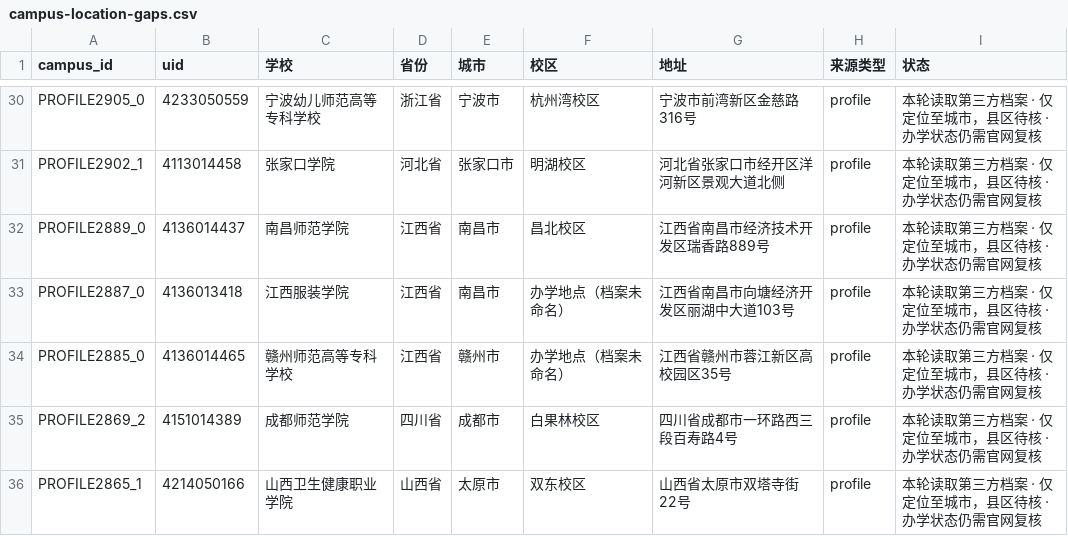
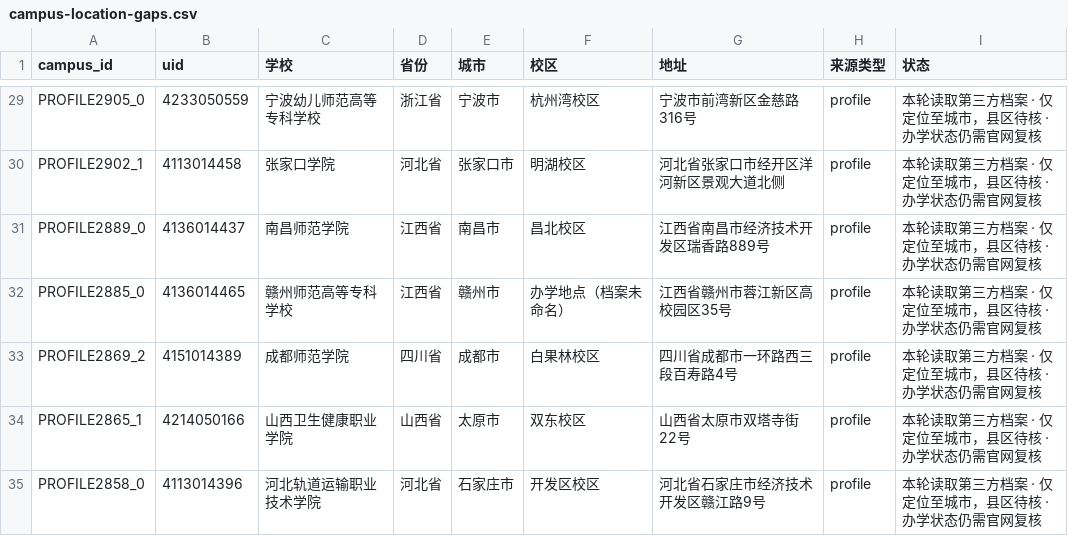
Before and after one commit to ProfessorZhi/china-university-atlas, a CSV file: reports/campus-location-gaps.csv, drawn as a sheet; only a part is shown, gaps mark what is left out; the shorter side is filled out with more unchanged rows; the diff covers the shown part only.

```diff
--- a/reports/campus-location-gaps.csv
+++ b/reports/campus-location-gaps.csv
@@ -32,3 +31,2 @@ PROFILE2902_1,4113014458,张家口学院,河北省,张家口市,明湖校区,河
 PROFILE2889_0,4136014437,南昌师范学院,江西省,南昌市,昌北校区,江西省南昌市经济技术开发区瑞香路889号,profile,本轮读取第三方档案 · 仅定位至城市，县区待核 · 办学状态仍需官网复核
-PROFILE2887_0,4136013418,江西服装学院,江西省,南昌市,办学地点（档案未命名）,江西省南昌市向塘经济开发区丽湖中大道103号,profile,本轮读取第三方档案 · 仅定位至城市，县区待核 · 办学状态仍需官网复核
 PROFILE2885_0,4136014465,赣州师范高等专科学校,江西省,赣州市,办学地点（档案未命名）,江西省赣州市蓉江新区高校园区35号,profile,本轮读取第三方档案 · 仅定位至城市，县区待核 · 办学状态仍需官网复核
```
Also changed, not shown: 20 removed rows elsewhere in this file, reports/province-coverage.csv, 6 other files.
